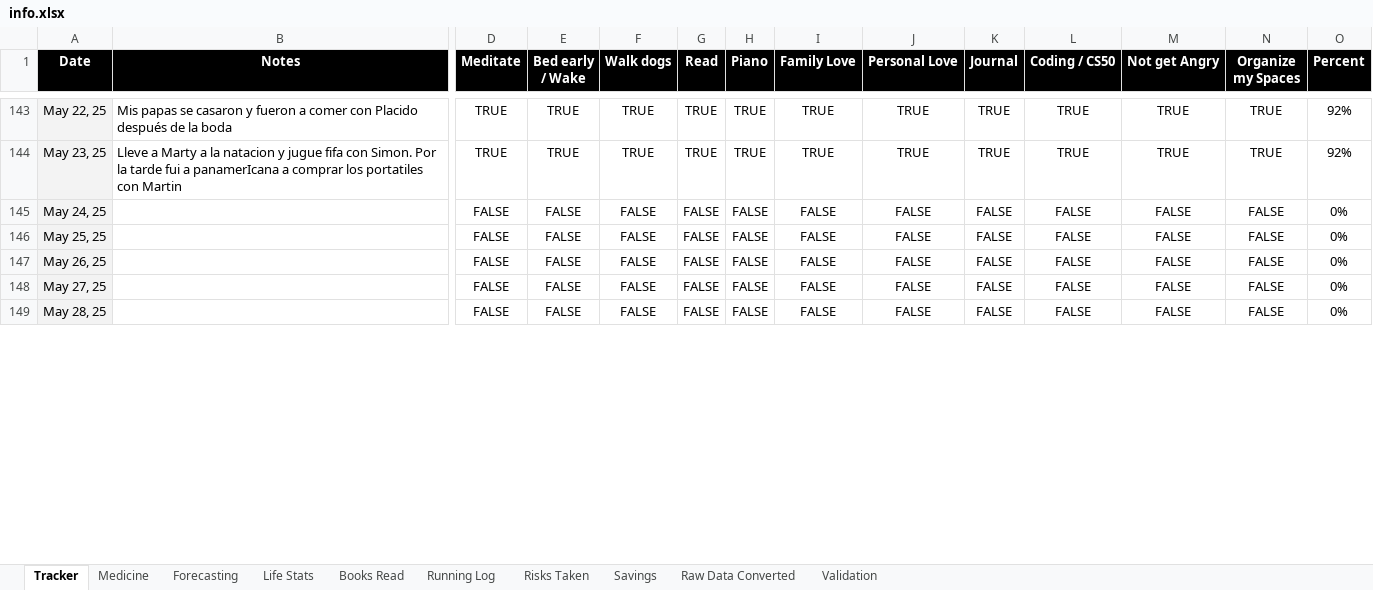
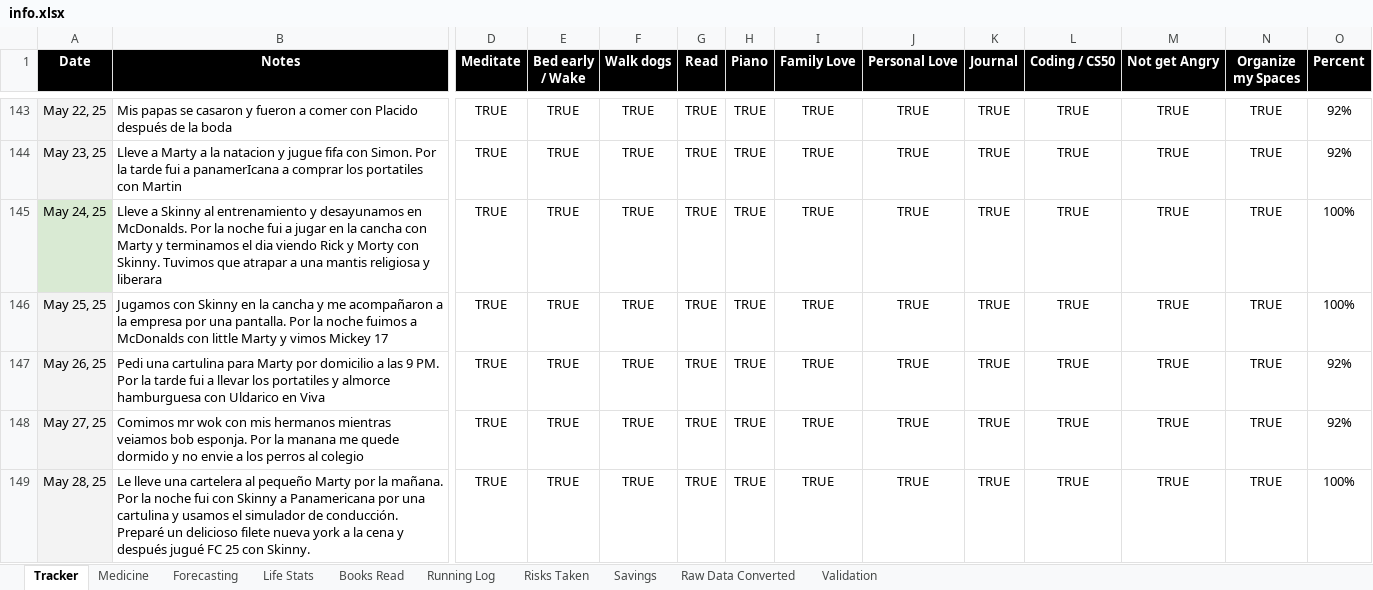
Before and after one commit to Cris2907/lecture-insights, an Excel workbook: info.xlsx, sheet Tracker, drawn as a sheet; only a part is shown, gaps mark what is left out; values as stored, in another font and other column widths than the file's, no borders; charts and pictures and conditional formats not drawn; the diff covers the shown part only; the diff names each change by its address in the sheet, - before the commit and + after, or states it on an @@ line.

```diff
--- a/info.xlsx (sheet Tracker)
+++ b/info.xlsx (sheet Tracker)
-A145 fill: #F3F3F3
+A145 fill: #D9EAD3
-B145 (Notes): (empty)
+B145 (Notes): Lleve a Skinny al entrenamiento y desayunamos en McDonalds. Por la noche fui a jugar en la cancha con Marty y terminamos el dia viendo Rick y Morty con Skinny. Tuvimos que atrapar a una mantis religiosa y liberara
-D145:D149 (Meditate): FALSE
+D145:D149 (Meditate): TRUE
-E145:E149 (Bed early / Wake): FALSE
+E145:E149 (Bed early / Wake): TRUE
-F145:F149 (Walk dogs): FALSE
+F145:F149 (Walk dogs): TRUE
-G145:G149 (Read): FALSE
+G145:G149 (Read): TRUE
-H145:H149 (Piano): FALSE
+H145:H149 (Piano): TRUE
-I145:I149 (Family Love): FALSE
+I145:I149 (Family Love): TRUE
-J145:J149 (Personal Love): FALSE
+J145:J149 (Personal Love): TRUE
-K145:K149 (Journal): FALSE
+K145:K149 (Journal): TRUE
-L145:L149 (Coding / CS50): FALSE
+L145:L149 (Coding / CS50): TRUE
-M145:M149 (Not get Angry): FALSE
+M145:M149 (Not get Angry): TRUE
-N145:N149 (Organize my Spaces): FALSE
+N145:N149 (Organize my Spaces): TRUE
-O145:O146 (Percent): 0%
+O145:O146 (Percent): 100%
-B146 (Notes): (empty)
+B146 (Notes): Jugamos con Skinny en la cancha y me acompañaron a la empresa por una pantalla. Por la noche fuimos a McDonalds con little Marty y vimos Mickey 17
-B147 (Notes): (empty)
+B147 (Notes): Pedi una cartulina para Marty por domicilio a las 9 PM. Por la tarde fui a llevar los portatiles y almorce hamburguesa con Uldarico en Viva
-O147:O148 (Percent): 0%
+O147:O148 (Percent): 92%
-B148 (Notes): (empty)
+B148 (Notes): Comimos mr wok con mis hermanos mientras veiamos bob esponja. Por la manana me quede dormido y no envie a los perros al colegio
-B149 (Notes): (empty)
+B149 (Notes): Le lleve una cartelera al pequeño Marty por la mañana. Por la noche fui con Skinny a Panamericana por una cartulina y usamos el simulador de conducción. Preparé un delicioso filete nueva york a la cena y después jugué FC 25 con Skinny.
-O149 (Percent): 0%
+O149 (Percent): 100%
```
Also changed, not shown: 56 edited cells elsewhere in this sheet, sheet Medicine, sheet Books Read, sheet Life Stats, 3 other files.
